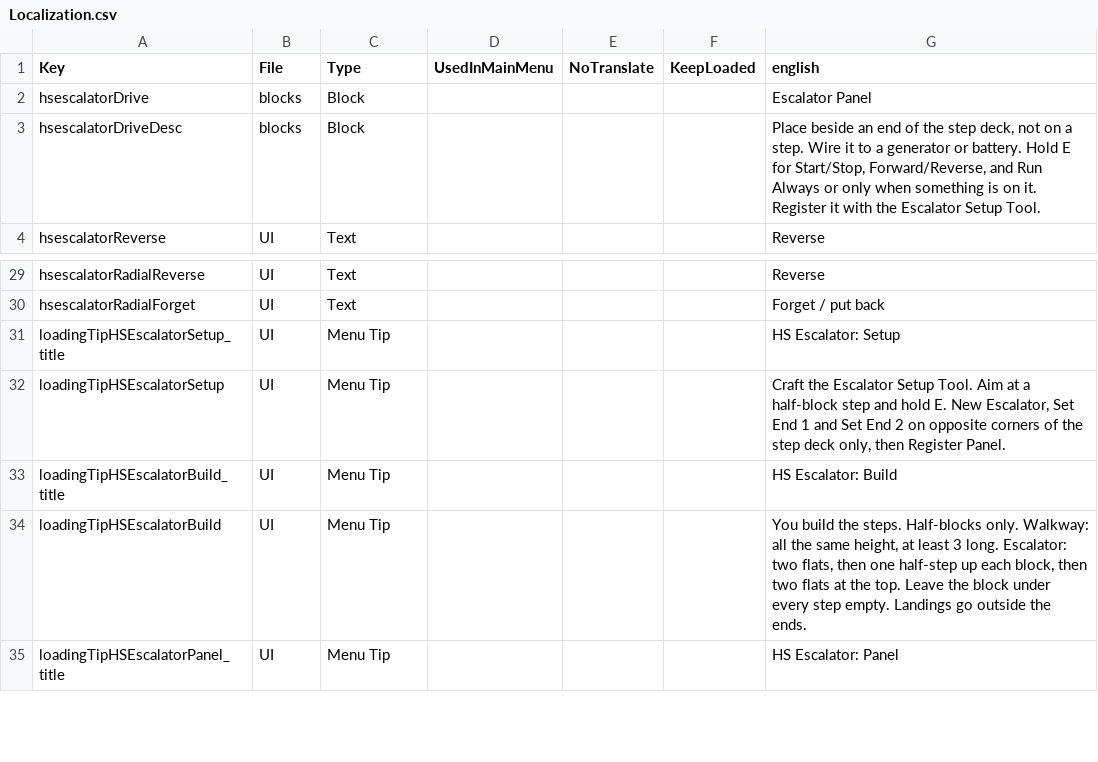
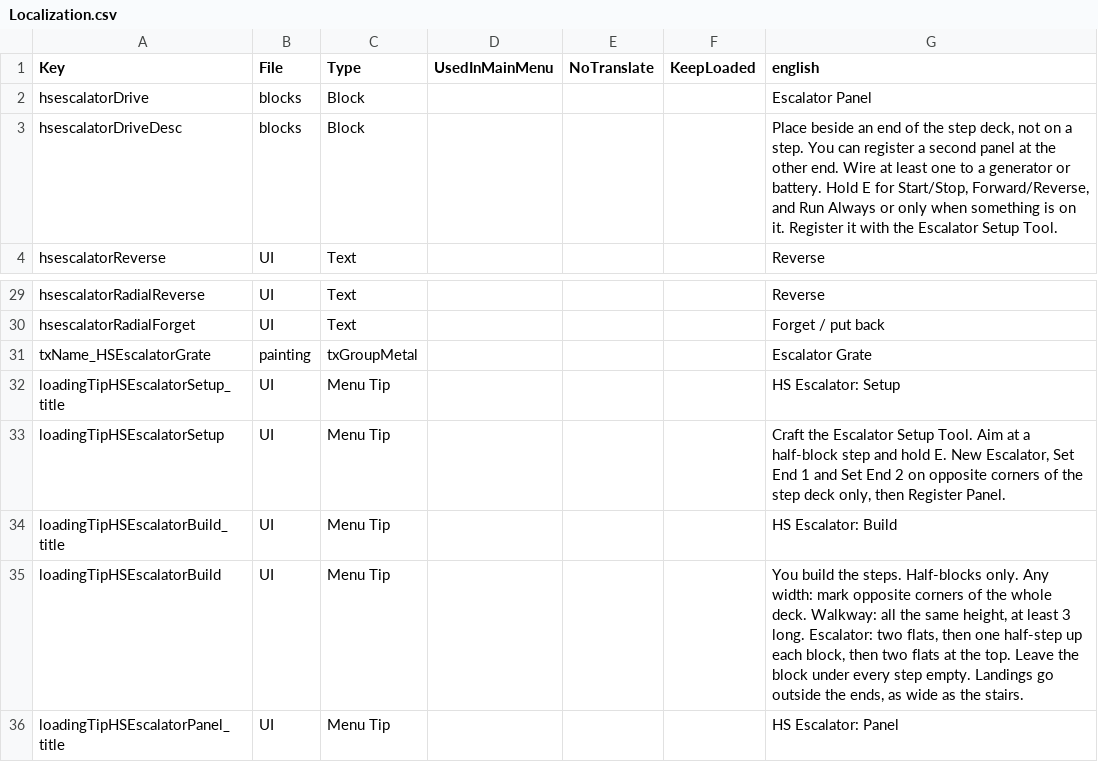
Before and after one commit to Crumb3D/HS_Escalator, a CSV file: Config/Localization.csv, drawn as a sheet; only a part is shown, gaps mark what is left out.

```diff
--- a/Config/Localization.csv
+++ b/Config/Localization.csv
@@ -2,3 +2,3 @@ Key,File,Type,UsedInMainMenu,NoTranslate,KeepLoaded,english
 hsescalatorDrive,blocks,Block,,,,"Escalator Panel"
-hsescalatorDriveDesc,blocks,Block,,,,"Place beside an end of the step deck, not on a step. Wire it to a generator or battery. Hold E for Start/Stop, Forward/Reverse, and Run Always or only when something is on it. Register it with the Escalator Setup Tool."
+hsescalatorDriveDesc,blocks,Block,,,,"Place beside an end of the step deck, not on a step. You can register a second panel at the other end. Wire at least one to a generator or battery. Hold E for Start/Stop, Forward/Reverse, and Run Always or only when something is on it. Register it with the Escalator Setup Tool."
 hsescalatorReverse,UI,Text,,,,"Reverse"
@@ -30,2 +30,3 @@ hsescalatorRadialReverse,UI,Text,,,,"Reverse"
 hsescalatorRadialForget,UI,Text,,,,"Forget / put back"
+txName_HSEscalatorGrate,painting,txGroupMetal,,,,"Escalator Grate"
 loadingTipHSEscalatorSetup_title,UI,Menu Tip,,,,"HS Escalator: Setup"
@@ -33,3 +34,3 @@ loadingTipHSEscalatorSetup,UI,Menu Tip,,,,"Craft the Escalator Setup Tool. Aim a
 loadingTipHSEscalatorBuild_title,UI,Menu Tip,,,,"HS Escalator: Build"
-loadingTipHSEscalatorBuild,UI,Menu Tip,,,,"You build the steps. Half-blocks only. Walkway: all the same height, at least 3 long. Escalator: two flats, then one half-step up each block, then two flats at the top. Leave the block under every step empty. Landings go outside the ends."
+loadingTipHSEscalatorBuild,UI,Menu Tip,,,,"You build the steps. Half-blocks only. Any width: mark opposite corners of the whole deck. Walkway: all the same height, at least 3 long. Escalator: two flats, then one half-step up each block, then two flats at the top. Leave the block under every step empty. Landings go outside the ends, as wide as the stairs."
 loadingTipHSEscalatorPanel_title,UI,Menu Tip,,,,"HS Escalator: Panel"
```
Also changed, not shown: 16 other files.
